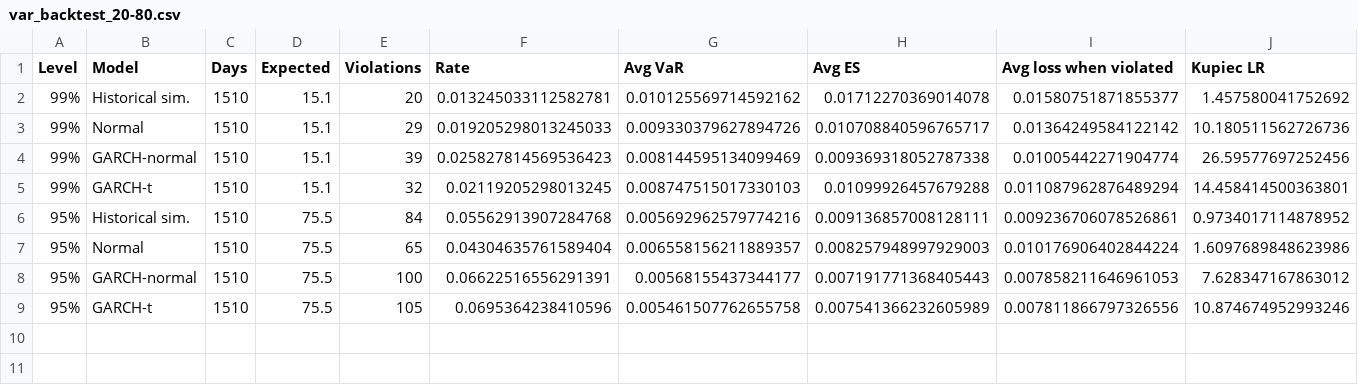
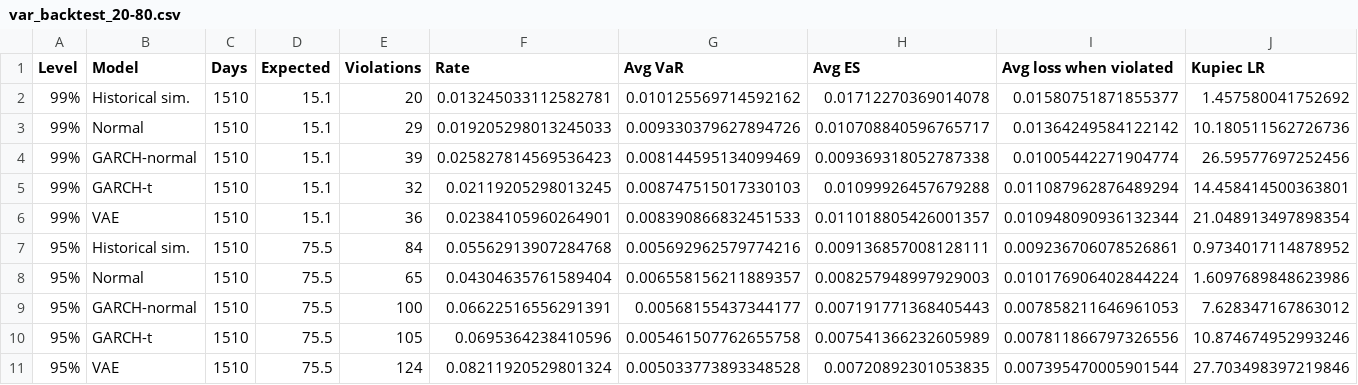
Before and after one commit to LarsSolbakken/ind310-stress-testing, a CSV file: results/var_backtest_20-80.csv, drawn as a sheet; only a part is shown; rows hold the shown columns only; the diff names each change by its address in the sheet, - before the commit and + after, or states it on an @@ line.

```diff
--- a/results/var_backtest_20-80.csv
+++ b/results/var_backtest_20-80.csv
+row 6: 99% | VAE | 1510 | 15.1 | 36 | 0.02384105960264901 | 0.008390866832451533 | 0.011018805426001357 | 0.010948090936132344 | 21.048913497898354
+row 11: 95% | VAE | 1510 | 75.5 | 124 | 0.08211920529801324 | 0.005033773893348528 | 0.00720892301053835 | 0.007395470005901544 | 27.703498397219846
```
Also changed, not shown: results/var_backtest_50-50.csv, results/var_backtest_80-20.csv, 19 other files.
